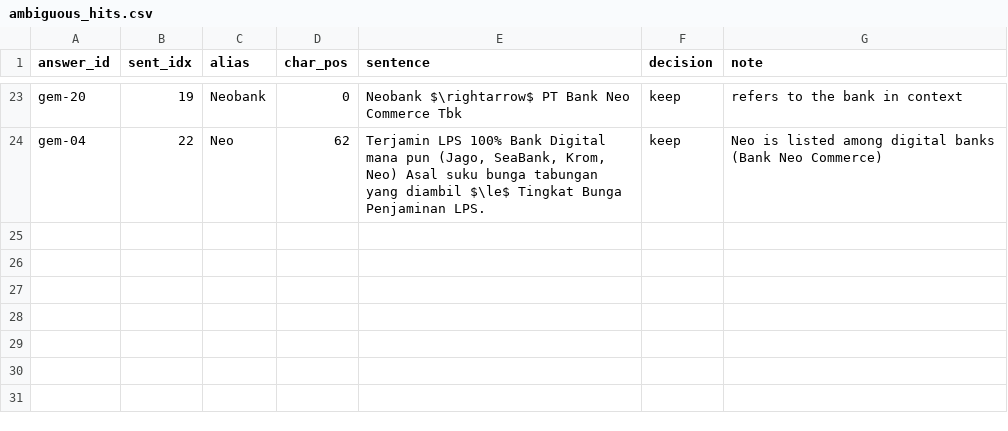
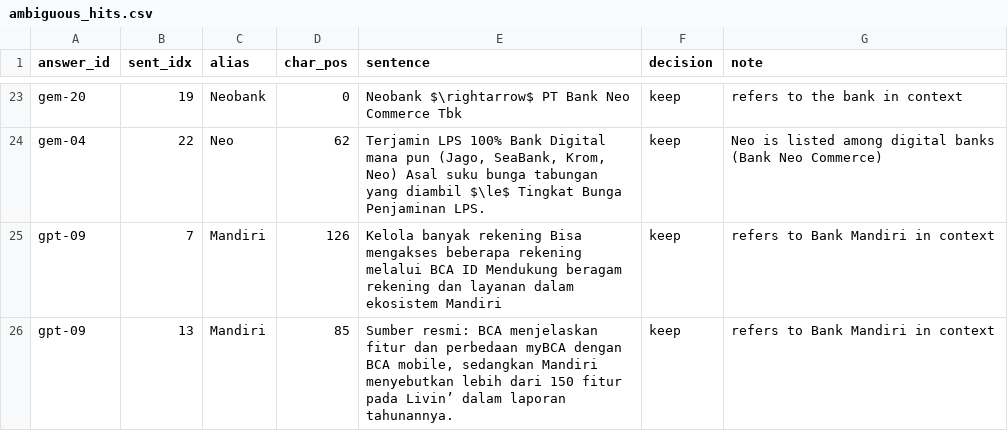
Before and after one commit to rgmwnn/geo-bank-visibility, a CSV file: data/labels/ambiguous_hits.csv, drawn as a sheet; only a part is shown, gaps mark what is left out.

```diff
--- a/data/labels/ambiguous_hits.csv
+++ b/data/labels/ambiguous_hits.csv
@@ -24 +24,3 @@ gem-20,19,Neobank,0,Neobank $\rightarrow$ PT Bank Neo Commerce Tbk,keep,refers t
 gem-04,22,Neo,62,"Terjamin LPS 100% Bank Digital mana pun (Jago, SeaBank, Krom, Neo) Asal suku bunga tabungan yang diambil $\le$ Tingkat Bunga Penjaminan LPS.",keep,Neo is listed among digital banks (Bank Neo Commerce)
+gpt-09,7,Mandiri,126,Kelola banyak rekening Bisa mengakses beberapa rekening melalui BCA ID Mendukung beragam rekening dan layanan dalam ekosistem Mandiri,keep,refers to Bank Mandiri in context
+gpt-09,13,Mandiri,85,"Sumber resmi: BCA menjelaskan fitur dan perbedaan myBCA dengan BCA mobile, sedangkan Mandiri menyebutkan lebih dari 150 fitur pada Livin’ dalam laporan tahunannya.",keep,refers to Bank Mandiri in context
```
Also changed, not shown: config/domains.csv, data/interim/citations.csv, 11 other files.
